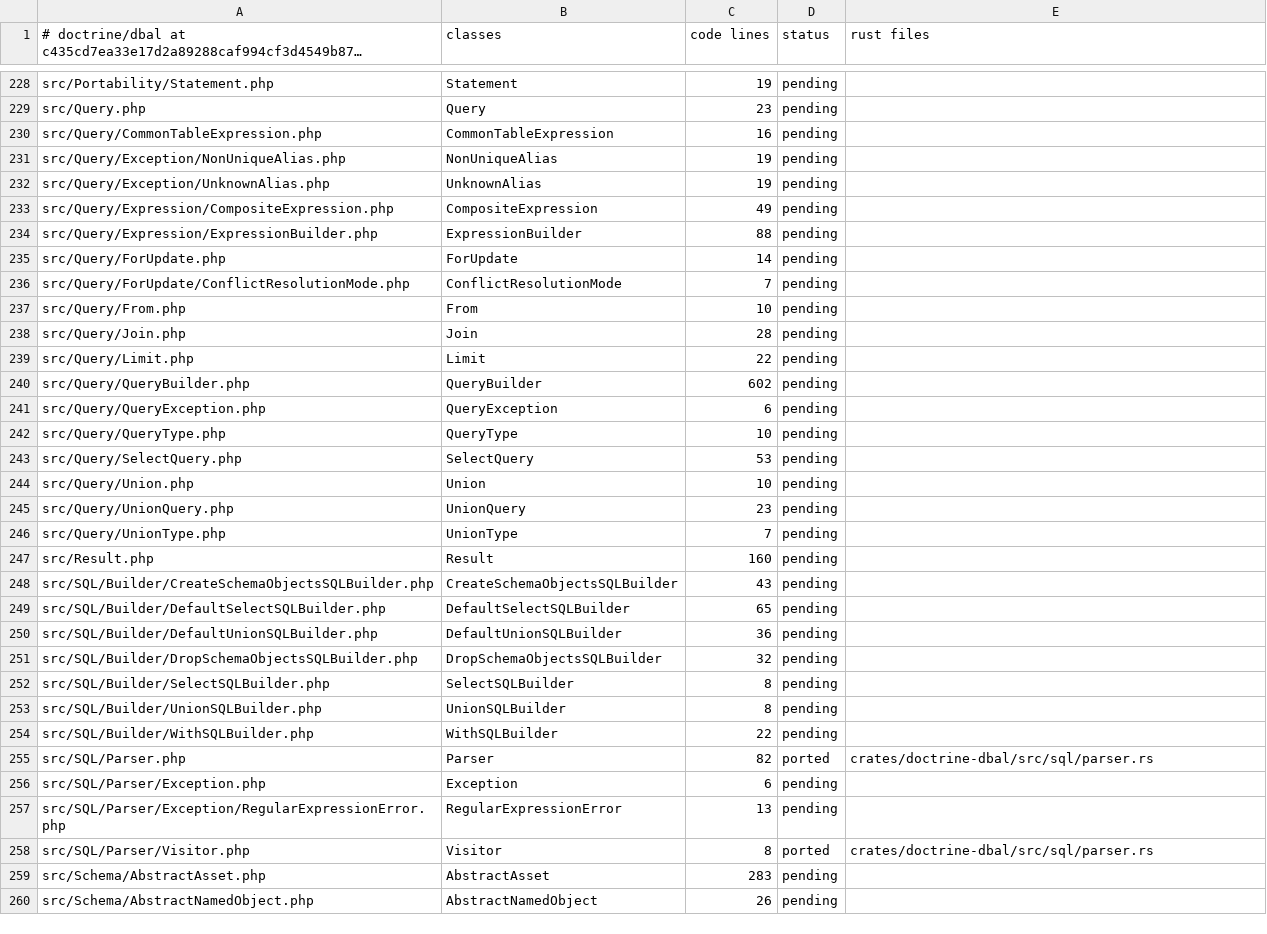
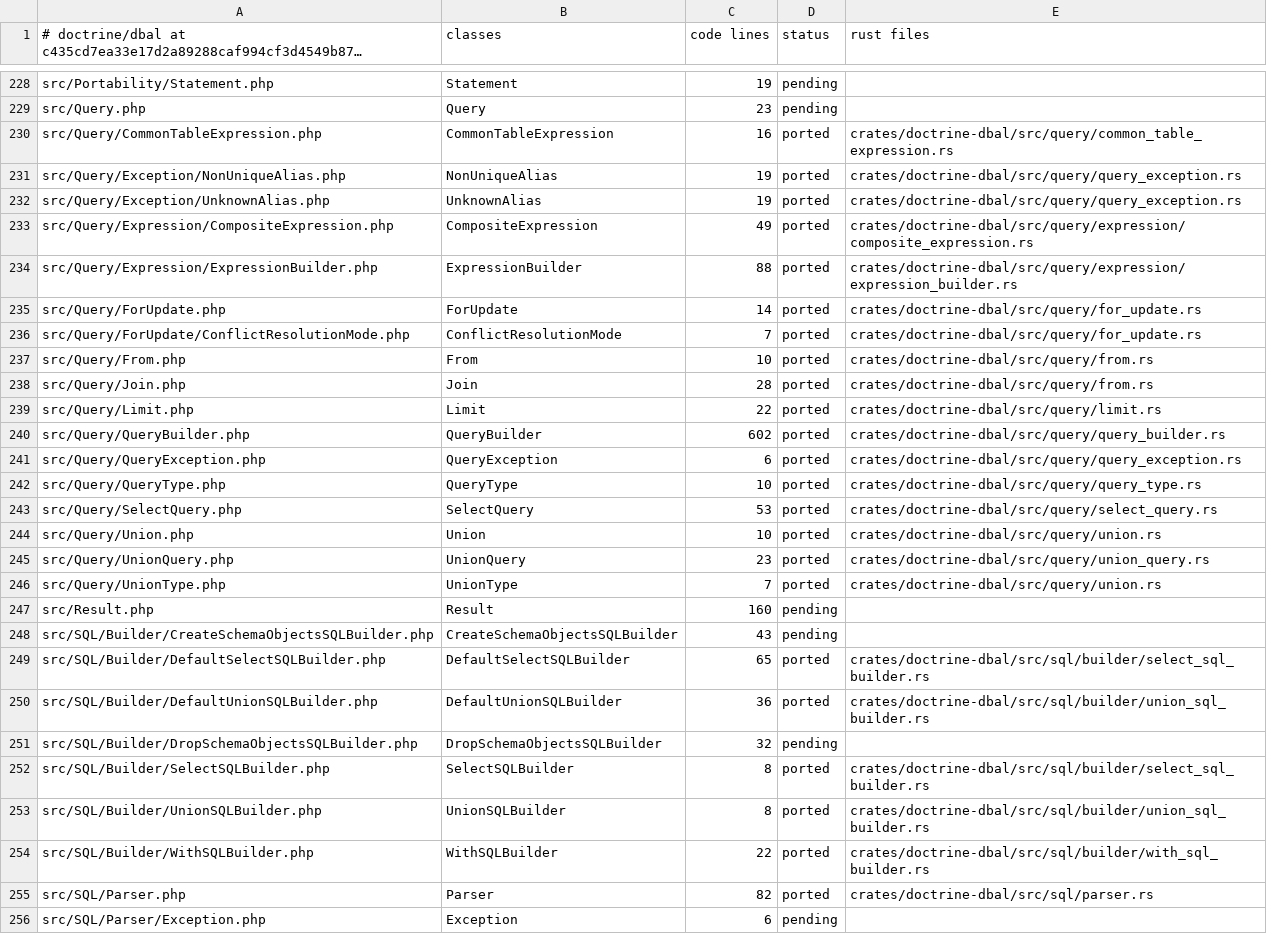
Before and after one commit to D-Nations/symfony-rs, a TSV file: parity/classes/doctrine/dbal.tsv, drawn as a sheet; only a part is shown, gaps mark what is left out; the shorter side is filled out with more unchanged rows; long unchanged cells end in …; the diff covers the shown part only.

```diff
--- a/parity/classes/doctrine/dbal.tsv
+++ b/parity/classes/doctrine/dbal.tsv
@@ -229,27 +229,27 @@ src/Portability/Statement.php	Statement	19	pending
 src/Query.php	Query	23	pending	
-src/Query/CommonTableExpression.php	CommonTableExpression	16	pending	
-src/Query/Exception/NonUniqueAlias.php	NonUniqueAlias	19	pending	
-src/Query/Exception/UnknownAlias.php	UnknownAlias	19	pending	
-src/Query/Expression/CompositeExpression.php	CompositeExpression	49	pending	
-src/Query/Expression/ExpressionBuilder.php	ExpressionBuilder	88	pending	
-src/Query/ForUpdate.php	ForUpdate	14	pending	
-src/Query/ForUpdate/ConflictResolutionMode.php	ConflictResolutionMode	7	pending	
-src/Query/From.php	From	10	pending	
-src/Query/Join.php	Join	28	pending	
-src/Query/Limit.php	Limit	22	pending	
-src/Query/QueryBuilder.php	QueryBuilder	602	pending	
-src/Query/QueryException.php	QueryException	6	pending	
-src/Query/QueryType.php	QueryType	10	pending	
-src/Query/SelectQuery.php	SelectQuery	53	pending	
-src/Query/Union.php	Union	10	pending	
-src/Query/UnionQuery.php	UnionQuery	23	pending	
-src/Query/UnionType.php	UnionType	7	pending	
+src/Query/CommonTableExpression.php	CommonTableExpression	16	ported	crates/doctrine-dbal/src/query/common_table_expression.rs
+src/Query/Exception/NonUniqueAlias.php	NonUniqueAlias	19	ported	crates/doctrine-dbal/src/query/query_exception.rs
+src/Query/Exception/UnknownAlias.php	UnknownAlias	19	ported	crates/doctrine-dbal/src/query/query_exception.rs
+src/Query/Expression/CompositeExpression.php	CompositeExpression	49	ported	crates/doctrine-dbal/src/query/expression/composite_expression.rs
+src/Query/Expression/ExpressionBuilder.php	ExpressionBuilder	88	ported	crates/doctrine-dbal/src/query/expression/expression_builder.rs
+src/Query/ForUpdate.php	ForUpdate	14	ported	crates/doctrine-dbal/src/query/for_update.rs
+src/Query/ForUpdate/ConflictResolutionMode.php	ConflictResolutionMode	7	ported	crates/doctrine-dbal/src/query/for_update.rs
+src/Query/From.php	From	10	ported	crates/doctrine-dbal/src/query/from.rs
+src/Query/Join.php	Join	28	ported	crates/doctrine-dbal/src/query/from.rs
+src/Query/Limit.php	Limit	22	ported	crates/doctrine-dbal/src/query/limit.rs
+src/Query/QueryBuilder.php	QueryBuilder	602	ported	crates/doctrine-dbal/src/query/query_builder.rs
+src/Query/QueryException.php	QueryException	6	ported	crates/doctrine-dbal/src/query/query_exception.rs
+src/Query/QueryType.php	QueryType	10	ported	crates/doctrine-dbal/src/query/query_type.rs
+src/Query/SelectQuery.php	SelectQuery	53	ported	crates/doctrine-dbal/src/query/select_query.rs
+src/Query/Union.php	Union	10	ported	crates/doctrine-dbal/src/query/union.rs
+src/Query/UnionQuery.php	UnionQuery	23	ported	crates/doctrine-dbal/src/query/union_query.rs
+src/Query/UnionType.php	UnionType	7	ported	crates/doctrine-dbal/src/query/union.rs
 src/Result.php	Result	160	pending	
 src/SQL/Builder/CreateSchemaObjectsSQLBuilder.php	CreateSchemaObjectsSQLBuilder	43	pending	
-src/SQL/Builder/DefaultSelectSQLBuilder.php	DefaultSelectSQLBuilder	65	pending	
-src/SQL/Builder/DefaultUnionSQLBuilder.php	DefaultUnionSQLBuilder	36	pending	
+src/SQL/Builder/DefaultSelectSQLBuilder.php	DefaultSelectSQLBuilder	65	ported	crates/doctrine-dbal/src/sql/builder/select_sql_builder.rs
+src/SQL/Builder/DefaultUnionSQLBuilder.php	DefaultUnionSQLBuilder	36	ported	crates/doctrine-dbal/src/sql/builder/union_sql_builder.rs
 src/SQL/Builder/DropSchemaObjectsSQLBuilder.php	DropSchemaObjectsSQLBuilder	32	pending	
-src/SQL/Builder/SelectSQLBuilder.php	SelectSQLBuilder	8	pending	
-src/SQL/Builder/UnionSQLBuilder.php	UnionSQLBuilder	8	pending	
-src/SQL/Builder/WithSQLBuilder.php	WithSQLBuilder	22	pending	
+src/SQL/Builder/SelectSQLBuilder.php	SelectSQLBuilder	8	ported	crates/doctrine-dbal/src/sql/builder/select_sql_builder.rs
+src/SQL/Builder/UnionSQLBuilder.php	UnionSQLBuilder	8	ported	crates/doctrine-dbal/src/sql/builder/union_sql_builder.rs
+src/SQL/Builder/WithSQLBuilder.php	WithSQLBuilder	22	ported	crates/doctrine-dbal/src/sql/builder/with_sql_builder.rs
 src/SQL/Parser.php	Parser	82	ported	crates/doctrine-dbal/src/sql/parser.rs
```
Also changed, not shown: 8 edited cells elsewhere in this file, parity/sources.tsv, 10 other files.
